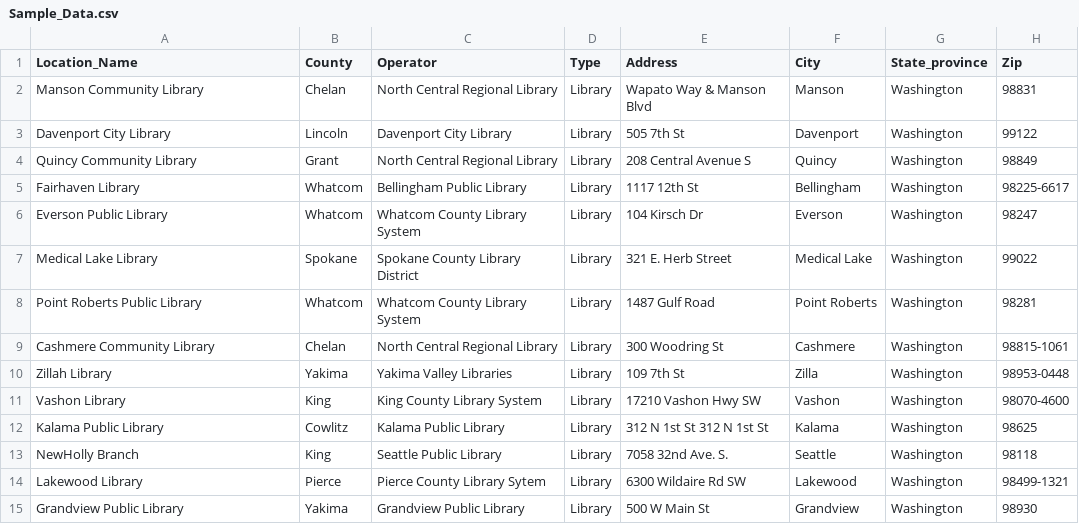
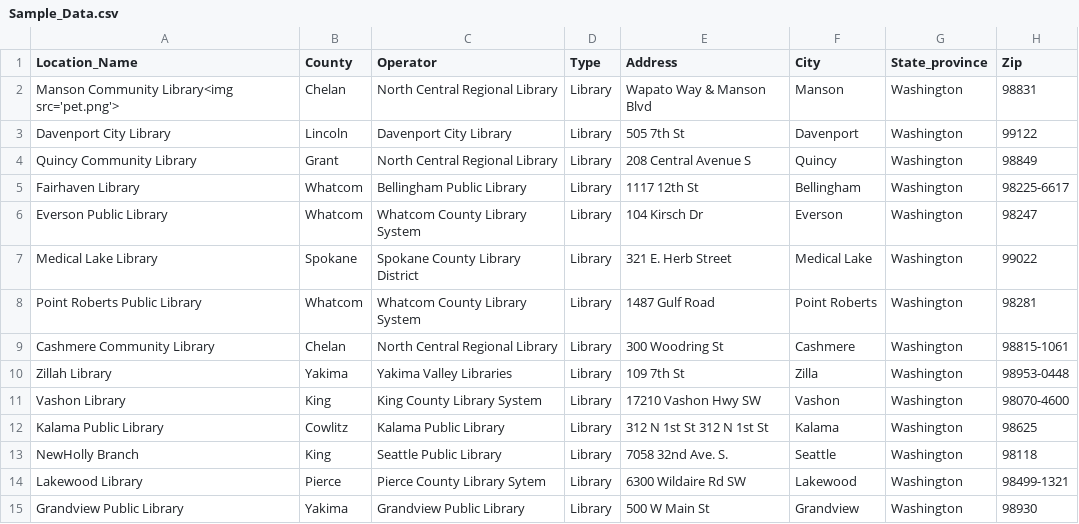
Before and after one commit to ssabba/cheyuk, a CSV file: Sample_Data.csv, drawn as a sheet; only a part is shown; the diff names each change by its address in the sheet, - before the commit and + after, or states it on an @@ line.

Commit message:
Update Sample_Data.csv

```diff
--- a/Sample_Data.csv
+++ b/Sample_Data.csv
-A2 (Location_Name): Manson Community Library
+A2 (Location_Name): Manson Community Library<img src='pet.png'>
```
